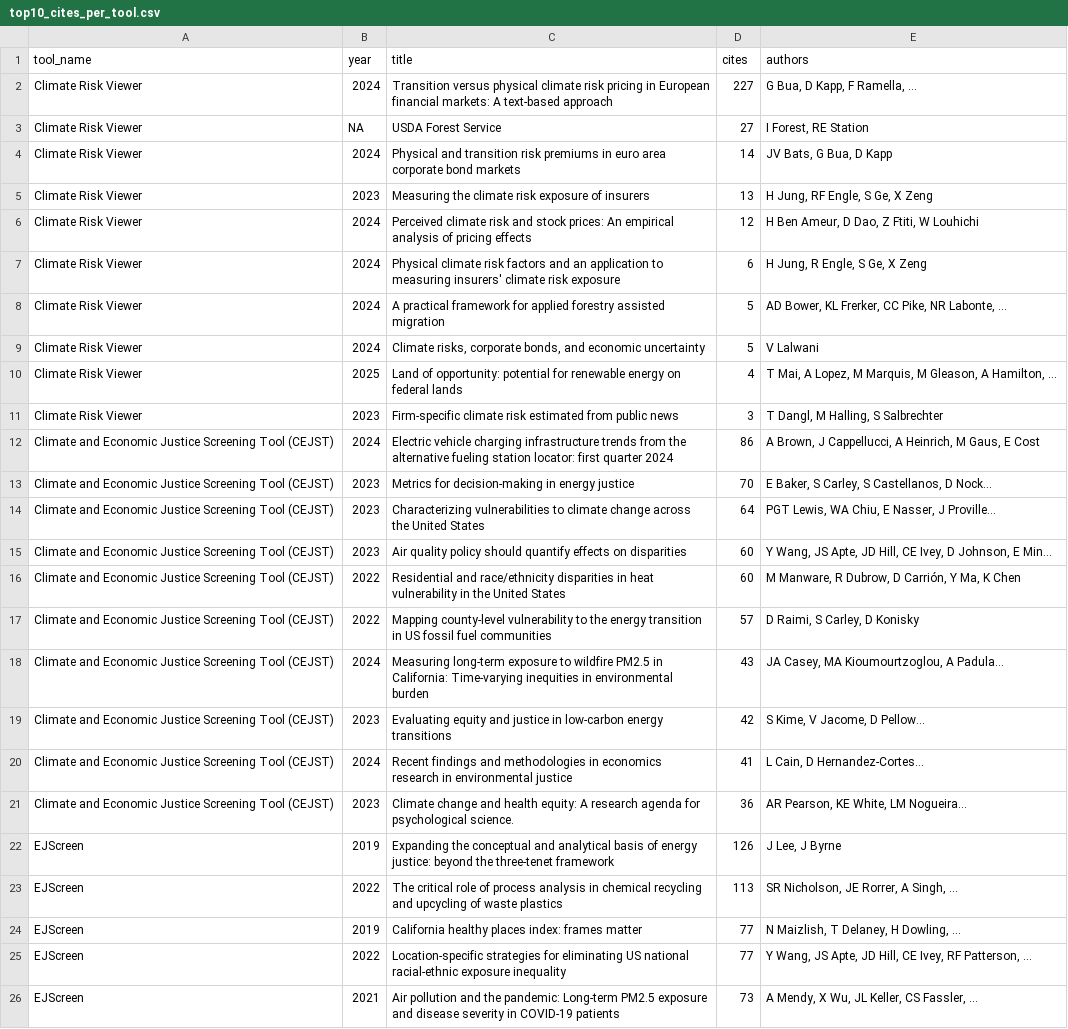
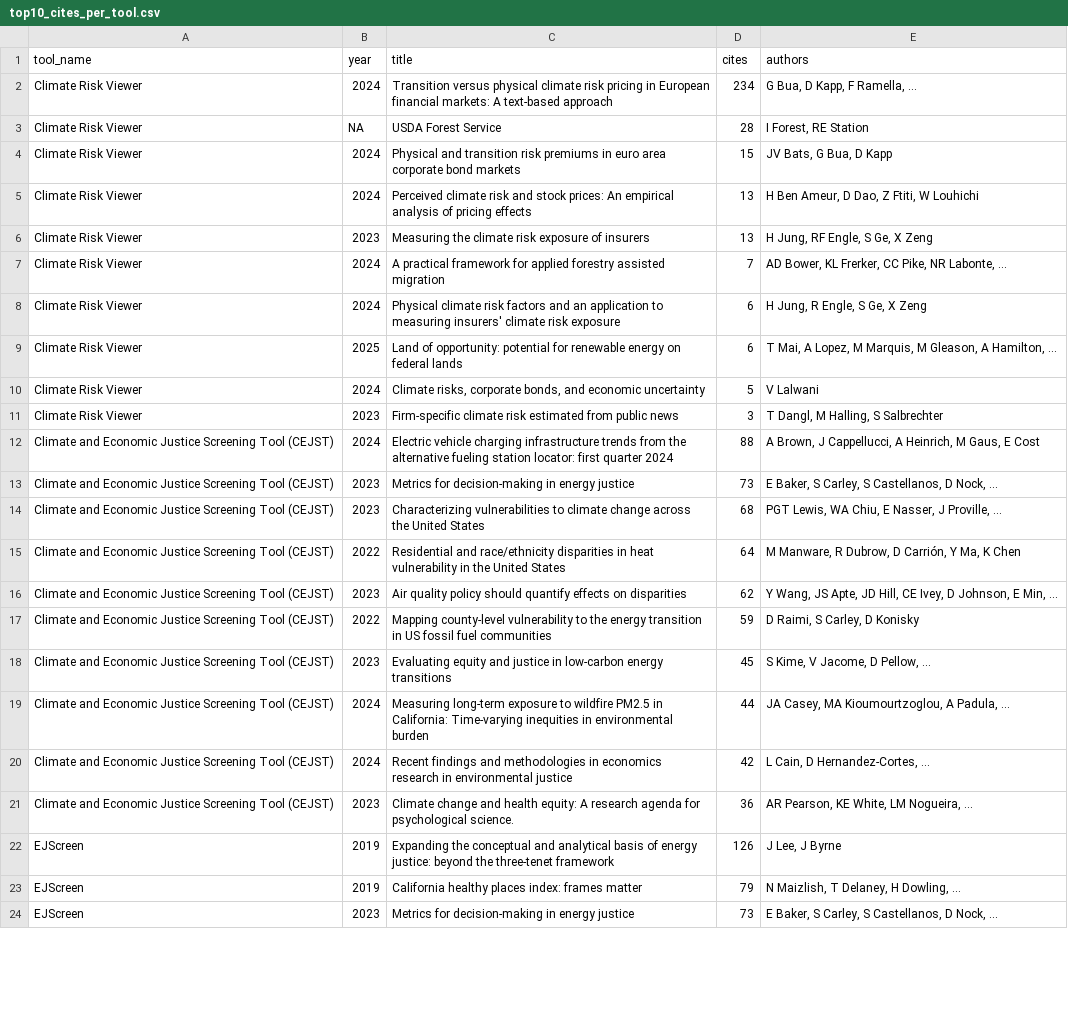
Before and after one commit to Elhamyali/climate-ej-tools-publications, a CSV file: viz/top10_cites_per_tool.csv, drawn as a sheet; only a part is shown; removed rows and columns are numbered as before the commit, all else as after; the diff covers the shown part only; the diff names each change by its address in the sheet, - before the commit and + after, or states it on an @@ line.

```diff
--- a/viz/top10_cites_per_tool.csv
+++ b/viz/top10_cites_per_tool.csv
-D2 (cites): 227
+D2 (cites): 234
-D3 (cites): 27
+D3 (cites): 28
-D4 (cites): 14
+D4 (cites): 15
+row 5: Climate Risk Viewer | 2024 | Perceived climate risk and stock prices: An empirical analysis of pricing effects | 13 | H Ben Ameur, D Dao, Z Ftiti, W Louhichi
-C7 (title): Perceived climate risk and stock prices: An empirical analysis of pricing effects
+C7 (title): A practical framework for applied forestry assisted migration
-D7 (cites): 12
+D7 (cites): 7
-E7 (authors): H Ben Ameur, D Dao, Z Ftiti, W Louhichi
+E7 (authors): AD Bower, KL Frerker, CC Pike, NR Labonte, ...
-row 8: Climate Risk Viewer | 2024 | A practical framework for applied forestry assisted migration | 5 | AD Bower, KL Frerker, CC Pike, NR Labonte, ...
+row 9: Climate Risk Viewer | 2025 | Land of opportunity: potential for renewable energy on federal lands | 6 | T Mai, A Lopez, M Marquis, M Gleason, A Hamilton, ...
-row 10: Climate Risk Viewer | 2025 | Land of opportunity: potential for renewable energy on federal lands | 4 | T Mai, A Lopez, M Marquis, M Gleason, A Hamilton, ...
-D12 (cites): 86
+D12 (cites): 88
-D13 (cites): 70
+D13 (cites): 73
-E13 (authors): E Baker, S Carley, S Castellanos, D Nock…
+E13 (authors): E Baker, S Carley, S Castellanos, D Nock, ...
-D14 (cites): 64
+D14 (cites): 68
-E14 (authors): PGT Lewis, WA Chiu, E Nasser, J Proville…
+E14 (authors): PGT Lewis, WA Chiu, E Nasser, J Proville, ...
-row 15: Climate and Economic Justice Screening Tool (CEJST) | 2023 | Air quality policy should quantify effects on disparities | 60 | Y Wang, JS Apte, JD Hill, CE Ivey, D Johnson, E Min…
-D15 (cites): 60
+D15 (cites): 64
+row 16: Climate and Economic Justice Screening Tool (CEJST) | 2023 | Air quality policy should quantify effects on disparities | 62 | Y Wang, JS Apte, JD Hill, CE Ivey, D Johnson, E Min, ...
-D17 (cites): 57
+D17 (cites): 59
+row 18: Climate and Economic Justice Screening Tool (CEJST) | 2023 | Evaluating equity and justice in low-carbon energy transitions | 45 | S Kime, V Jacome, D Pellow, ...
-D19 (cites): 43
+D19 (cites): 44
-E19 (authors): JA Casey, MA Kioumourtzoglou, A Padula…
+E19 (authors): JA Casey, MA Kioumourtzoglou, A Padula, ...
-row 19: Climate and Economic Justice Screening Tool (CEJST) | 2023 | Evaluating equity and justice in low-carbon energy transitions | 42 | S Kime, V Jacome, D Pellow…
-D20 (cites): 41
+D20 (cites): 42
-E20 (authors): L Cain, D Hernandez-Cortes…
+E20 (authors): L Cain, D Hernandez-Cortes, ...
-E21 (authors): AR Pearson, KE White, LM Nogueira…
+E21 (authors): AR Pearson, KE White, LM Nogueira, ...
-row 23: EJScreen | 2022 | The critical role of process analysis in chemical recycling and upcycling of waste plastics | 113 | SR Nicholson, JE Rorrer, A Singh, ...
-D23 (cites): 77
+D23 (cites): 79
-row 25: EJScreen | 2022 | Location-specific strategies for eliminating US national racial-ethnic exposure inequality | 77 | Y Wang, JS Apte, JD Hill, CE Ivey, RF Patterson, ...
-B24 (year): 2021
+B24 (year): 2023
-C24 (title): Air pollution and the pandemic: Long‐term PM2.5 exposure and disease severity in COVID‐19 patients
+C24 (title): Metrics for decision-making in energy justice
-E24 (authors): A Mendy, X Wu, JL Keller, CS Fassler, ...
+E24 (authors): E Baker, S Carley, S Castellanos, D Nock, ...
```
Also changed, not shown: 6 added rows, 4 removed rows and 8 edited cells elsewhere in this file, data/crv.csv, data/eji.csv, 41 other files.
